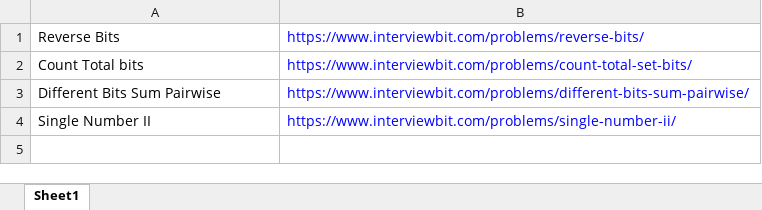
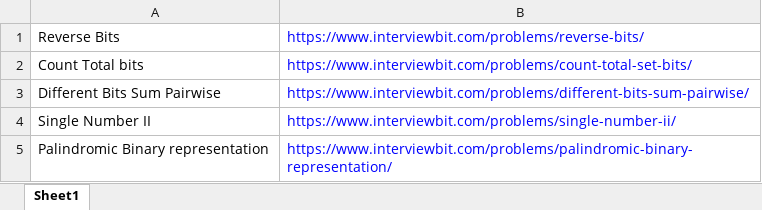
Before and after one commit to ParthKhanna07/Competitive, an Excel workbook: Bits.xlsx, sheet Sheet1, drawn as a sheet; values as stored, in another font and other column widths than the file's, no borders; the diff names each change by its address in the sheet, - before the commit and + after, or states it on an @@ line.

Commit message:
Bits

```diff
--- a/Bits.xlsx (sheet Sheet1)
+++ b/Bits.xlsx (sheet Sheet1)
+row 5: Palindromic Binary representation | https://www.interviewbit.com/problems/palindromic-binary-representation/
```
